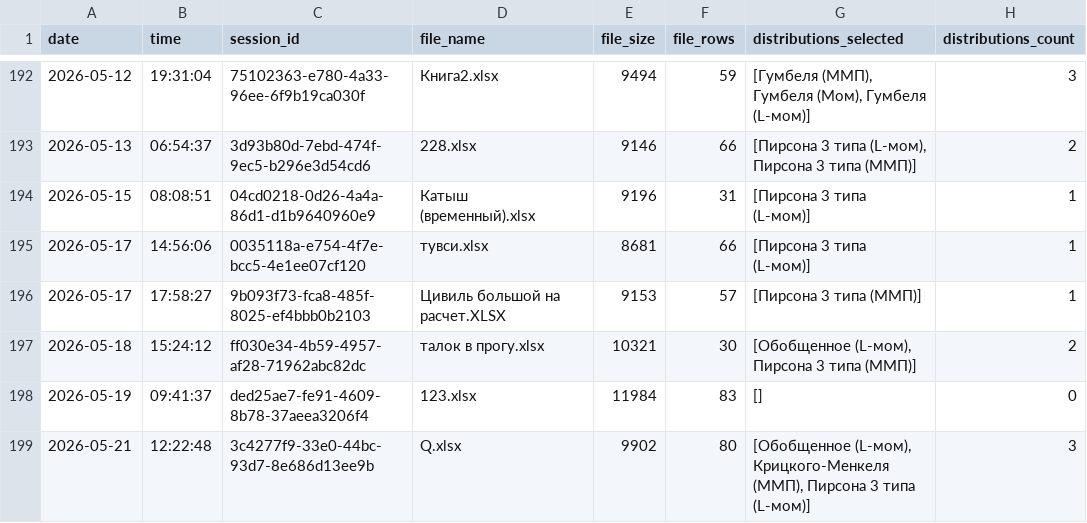
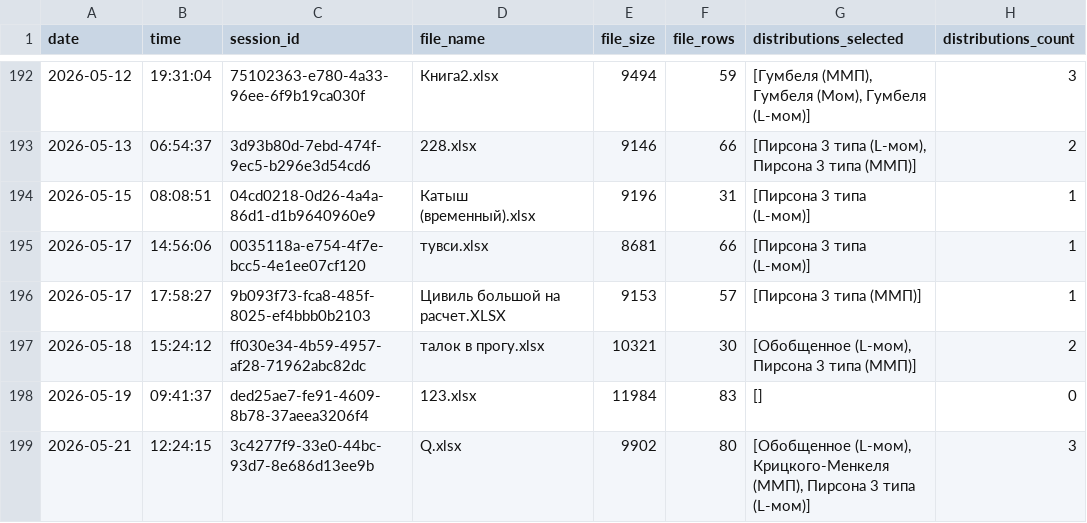
Before and after one commit to IliaKurdukov/the_security_curves, a CSV file: analytics.csv, drawn as a sheet; only a part is shown, gaps mark what is left out; the diff names each change by its address in the sheet, - before the commit and + after, or states it on an @@ line.

Commit message:
Update analytics: 2026-05-21 12:24

```diff
--- a/analytics.csv
+++ b/analytics.csv
-B199 (time): 12:22:48
+B199 (time): 12:24:15
```
